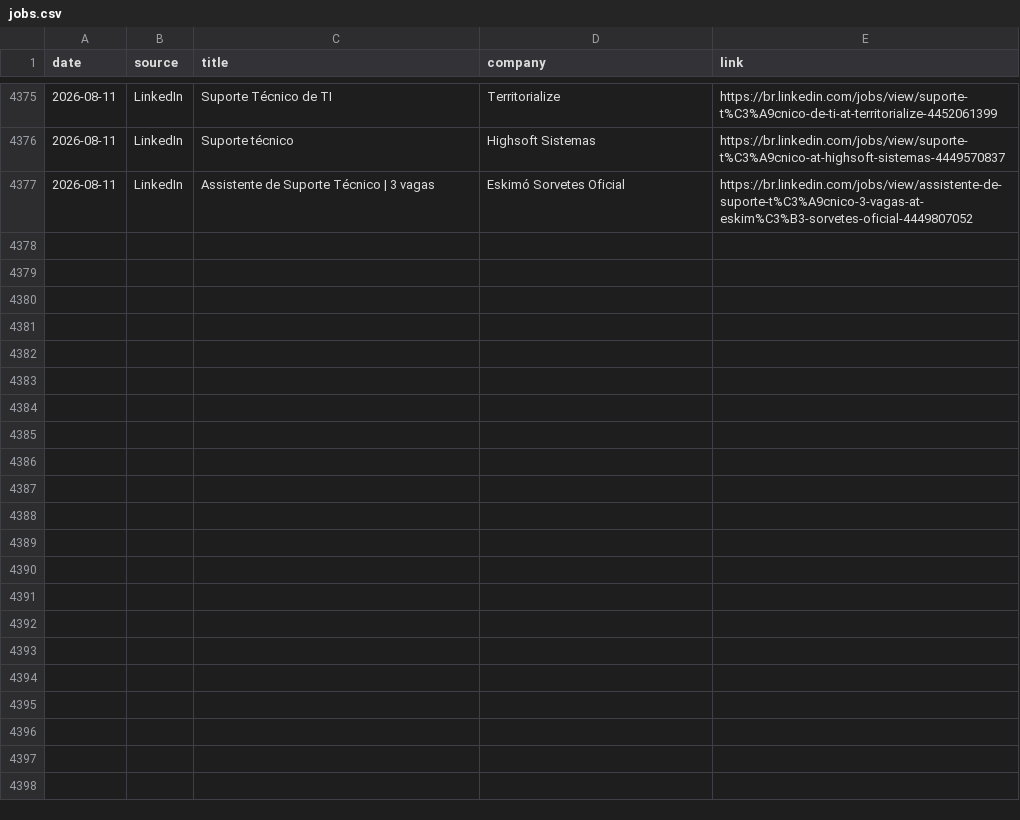
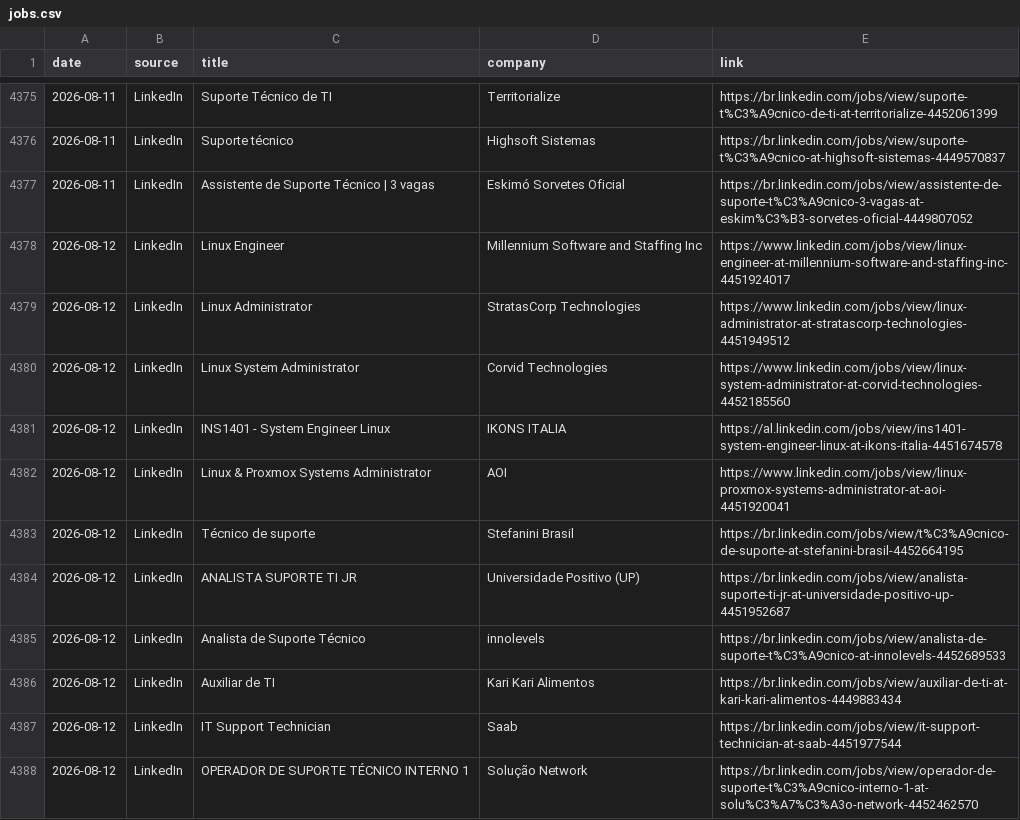
Before and after one commit to thiagofmendonca/smart-job-hunter, a CSV file: jobs.csv, drawn as a sheet; only a part is shown, gaps mark what is left out; the diff names each change by its address in the sheet, - before the commit and + after, or states it on an @@ line.

```diff
--- a/jobs.csv
+++ b/jobs.csv
+row 4378: 2026-08-12 | LinkedIn | Linux Engineer | Millennium Software and Staffing Inc | https://www.linkedin.com/jobs/view/linux-engineer-at-millennium-software-and-staffing-inc-4451924017
+row 4379: 2026-08-12 | LinkedIn | Linux Administrator | StratasCorp Technologies | https://www.linkedin.com/jobs/view/linux-administrator-at-stratascorp-technologies-4451949512
+row 4380: 2026-08-12 | LinkedIn | Linux System Administrator | Corvid Technologies | https://www.linkedin.com/jobs/view/linux-system-administrator-at-corvid-technologies-4452185560
+row 4381: 2026-08-12 | LinkedIn | INS1401 - System Engineer Linux | IKONS ITALIA | https://al.linkedin.com/jobs/view/ins1401-system-engineer-linux-at-ikons-italia-4451674578
+row 4382: 2026-08-12 | LinkedIn | Linux & Proxmox Systems Administrator | AOI | https://www.linkedin.com/jobs/view/linux-proxmox-systems-administrator-at-aoi-4451920041
+row 4383: 2026-08-12 | LinkedIn | Técnico de suporte | Stefanini Brasil | https://br.linkedin.com/jobs/view/t%C3%A9cnico-de-suporte-at-stefanini-brasil-4452664195
+row 4384: 2026-08-12 | LinkedIn | ANALISTA SUPORTE TI JR | Universidade Positivo (UP) | https://br.linkedin.com/jobs/view/analista-suporte-ti-jr-at-universidade-positivo-up-4451952687
+row 4385: 2026-08-12 | LinkedIn | Analista de Suporte Técnico | innolevels | https://br.linkedin.com/jobs/view/analista-de-suporte-t%C3%A9cnico-at-innolevels-4452689533
+row 4386: 2026-08-12 | LinkedIn | Auxiliar de TI | Kari Kari Alimentos | https://br.linkedin.com/jobs/view/auxiliar-de-ti-at-kari-kari-alimentos-4449883434
+row 4387: 2026-08-12 | LinkedIn | IT Support Technician | Saab | https://br.linkedin.com/jobs/view/it-support-technician-at-saab-4451977544
+row 4388: 2026-08-12 | LinkedIn | OPERADOR DE SUPORTE TÉCNICO INTERNO 1 | Solução Network | https://br.linkedin.com/jobs/view/operador-de-suporte-t%C3%A9cnico-interno-1-at-solu%C3%A7%C3%A3o-network-4452462570
```
